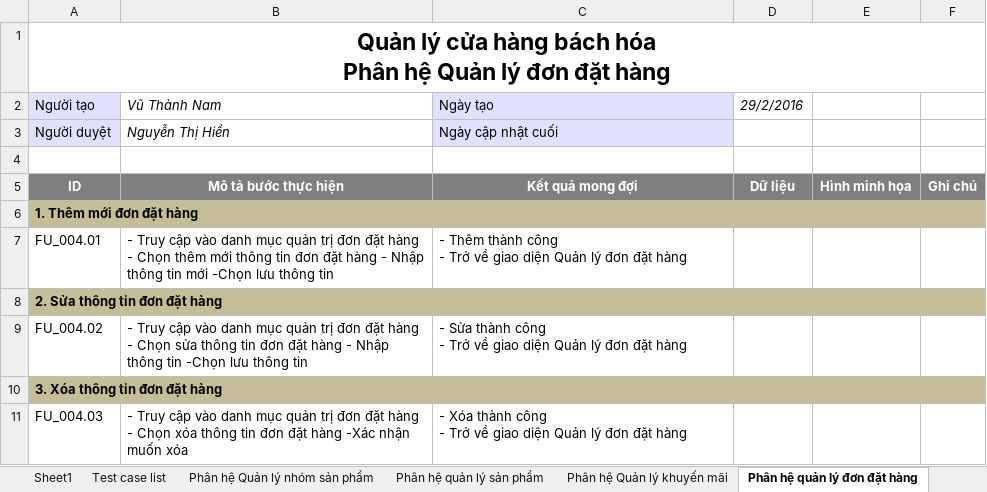
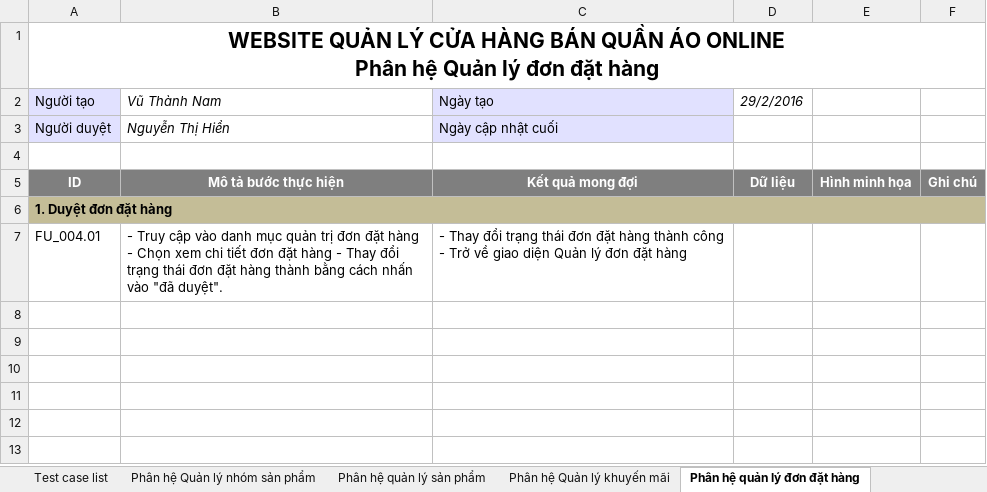
Before and after one commit to DatDaiGia/SPM, an Excel workbook: Document/Testcase_Nhóm 9.xlsx, sheet Phân hệ quản lý đơn đặt hàng, drawn as a sheet; values as stored, in another font and other column widths than the file's, no borders; ↵ is a line break in a cell; the diff names each change by its address in the sheet, - before the commit and + after, or states it on an @@ line.

```diff
--- a/Document/Testcase_Nhóm 9.xlsx (sheet Phân hệ quản lý đơn đặt hàng)
+++ b/Document/Testcase_Nhóm 9.xlsx (sheet Phân hệ quản lý đơn đặt hàng)
-A1 (Người tạo): Quản lý cửa hàng bách hóa ↵ Phân hệ…
+A1 (Người tạo): WEBSITE QUẢN LÝ CỬA HÀNG BÁN QUẦN ÁO ONLINE ↵ Phân hệ…
@@ A1 text size: smaller @@
-A6 (Người tạo): 1. Thêm mới đơn đặt hàng
+A6 (Người tạo): 1. Duyệt đơn đặt hàng
-B7 (Vũ Thành Nam): …- Chọn thêm mới thông tin đơn đặt hàng - Nhập thông tin mới -Chọn lưu thông tin
+B7 (Vũ Thành Nam): …- Chọn xem chi tiết đơn đặt hàng - Thay đổi trạng thái đơn đặt hàng thành bằng cách nhấn vào "đã duyệt".
-C7 (Ngày tạo): - Thêm thành công…
+C7 (Ngày tạo): - Thay đổi trạng thái đơn đặt hàng thành công…
-row 8: 2. Sửa thông tin đơn đặt hàng
-row 9: FU_004.02 | - Truy cập vào danh mục quản trị đơn đặt hàng ↵ - Chọn sửa thông tin đơn đặt hàng - Nhập thông tin -Chọn lưu thông tin | - Sửa thành công ↵ - Trở về giao diện Quản lý đơn đặt hàng
-row 10: 3. Xóa thông tin đơn đặt hàng
-row 11: FU_004.03 | - Truy cập vào danh mục quản trị đơn đặt hàng ↵ - Chọn xóa thông tin đơn đặt hàng -Xác nhận muốn xóa | - Xóa thành công ↵ - Trở về giao diện Quản lý đơn đặt hàng
```
Also changed, not shown: sheet Test case list, sheet Đặt Hàng, sheet Phân hệ Tìm kiếm, sheet TÀI LIỆU TEST CASE, sheet Phân hệ quản lý sản phẩm, sheet Phân hệ quản lý thông tin websi, 6 more sheets, other sheet tabs.
